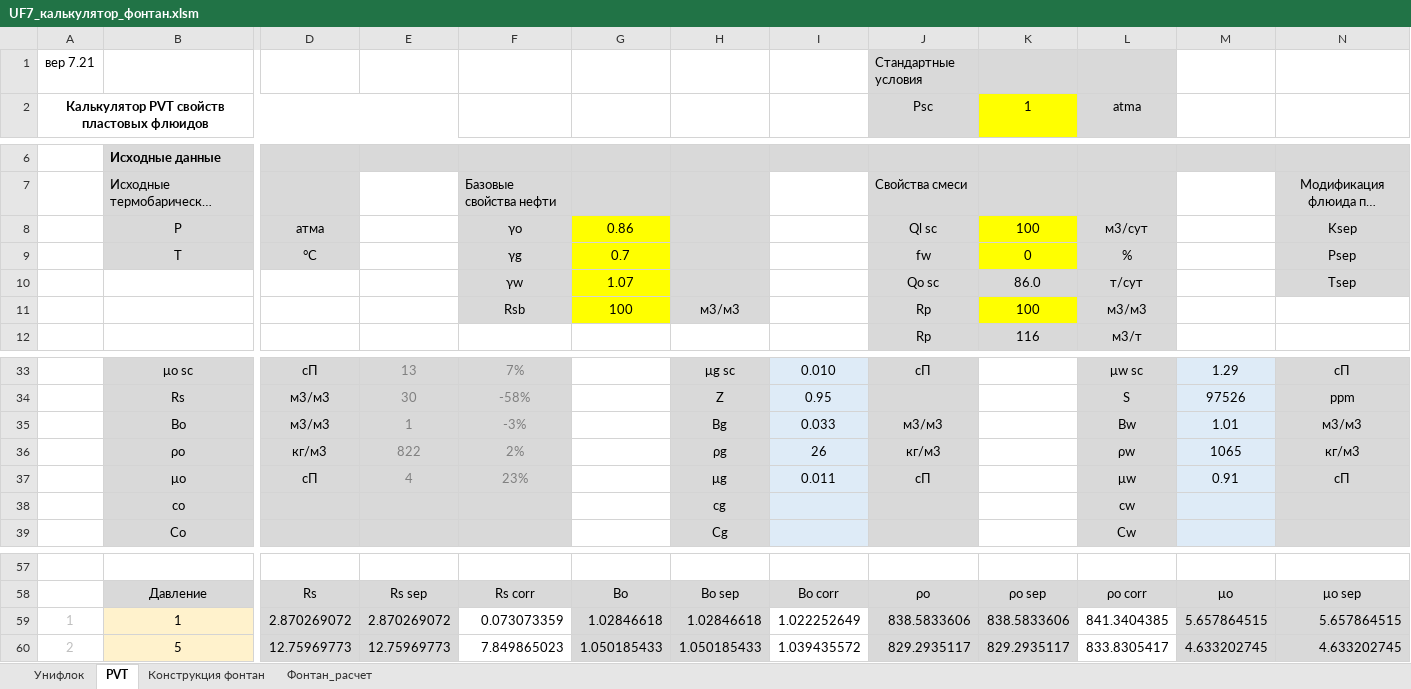
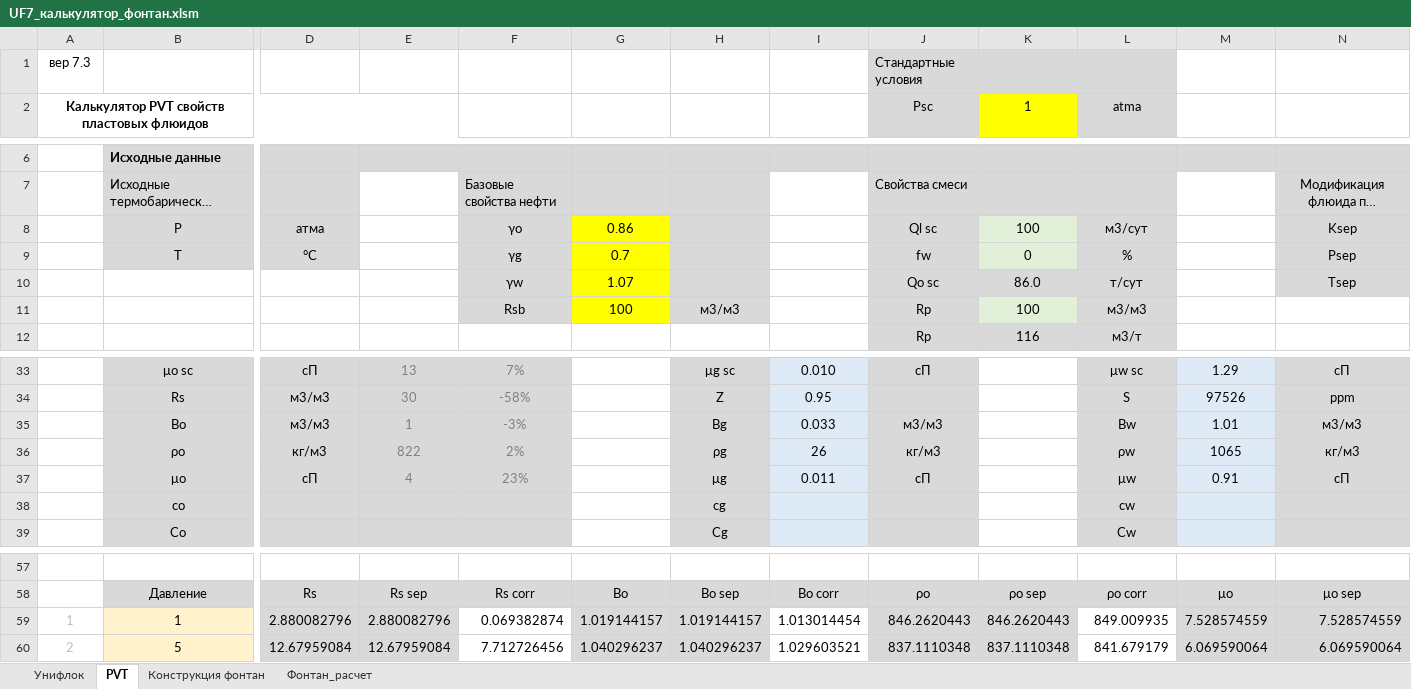
Before and after one commit to unifloc/unifloc_vba, an Excel workbook: ИРМ/UF7_калькулятор_фонтан.xlsm, sheet PVT, drawn as a sheet; only a part is shown, gaps mark what is left out; long unchanged cells end in …; values as stored, in another font and other column widths than the file's, no borders; charts and pictures not drawn; the diff covers the shown part only; the diff names each change by its address in the sheet, - before the commit and + after, or states it on an @@ line.

```diff
--- a/ИРМ/UF7_калькулятор_фонтан.xlsm (sheet PVT)
+++ b/ИРМ/UF7_калькулятор_фонтан.xlsm (sheet PVT)
-A1: вер 7.21
+A1: вер 7.3
-K8:K9 fill: #FFFF00
+K8:K9 fill: #E2F0D9
-K11 fill: #FFFF00
+K11 fill: #E2F0D9
-D59: 2.870269072
+D59: 2.880082796
-E59: 2.870269072
+E59: 2.880082796
-F59: 0.073073359
+F59: 0.069382874
-G59: 1.02846618
+G59: 1.019144157
-H59: 1.02846618
+H59: 1.019144157
-I59: 1.022252649
+I59: 1.013014454
-J59: 838.5833606
+J59: 846.2620443
-K59: 838.5833606
+K59: 846.2620443
-L59: 841.3404385
+L59: 849.009935
-M59: 5.657864515
+M59: 7.528574559
-N59: 5.657864515
+N59: 7.528574559
-D60: 12.75969773
+D60: 12.67959084
-E60: 12.75969773
+E60: 12.67959084
-F60: 7.849865023
+F60: 7.712726456
-G60: 1.050185433
+G60: 1.040296237
-H60: 1.050185433
+H60: 1.040296237
-I60: 1.039435572
+I60: 1.029603521
-J60: 829.2935117
+J60: 837.1110348
-K60: 829.2935117
+K60: 837.1110348
-L60: 833.8305417
+L60: 841.679179
-M60: 4.633202745
+M60: 6.069590064
-N60: 4.633202745
+N60: 6.069590064
```
Also changed, not shown: 458 edited cells elsewhere in this sheet, sheet Фонтан_расчет, sheet Унифлок, sheet Конструкция фонтан, formulas that keep their value, charts or pictures, ИРМ/UF7_калькулятор_PVT.xlsm, 11 other files.
